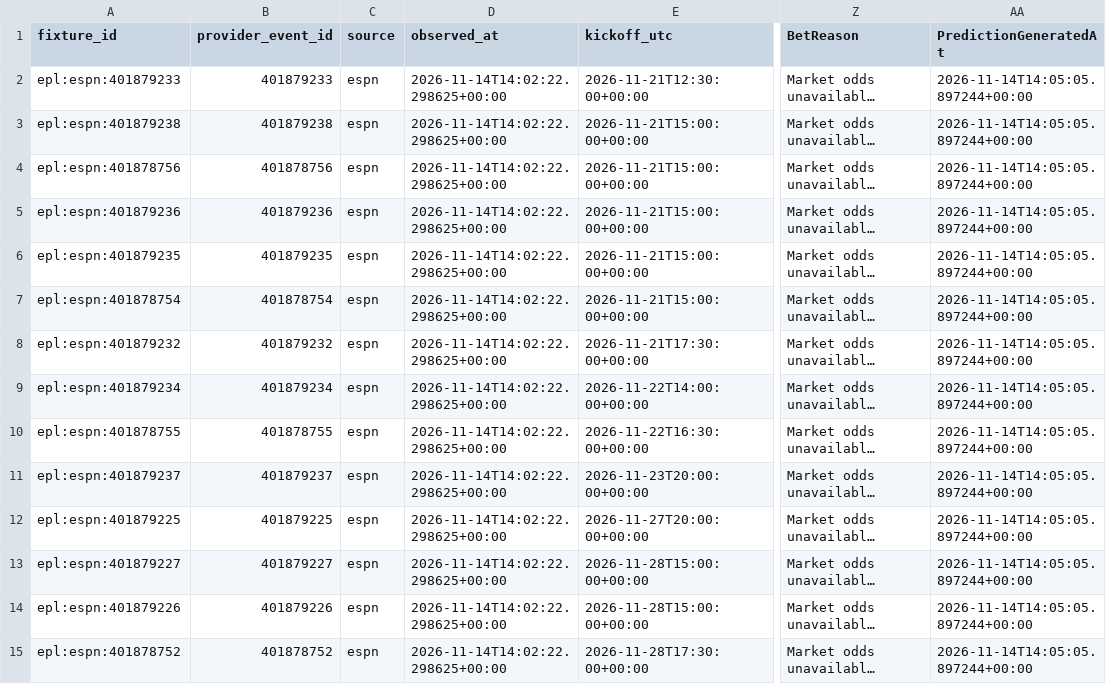
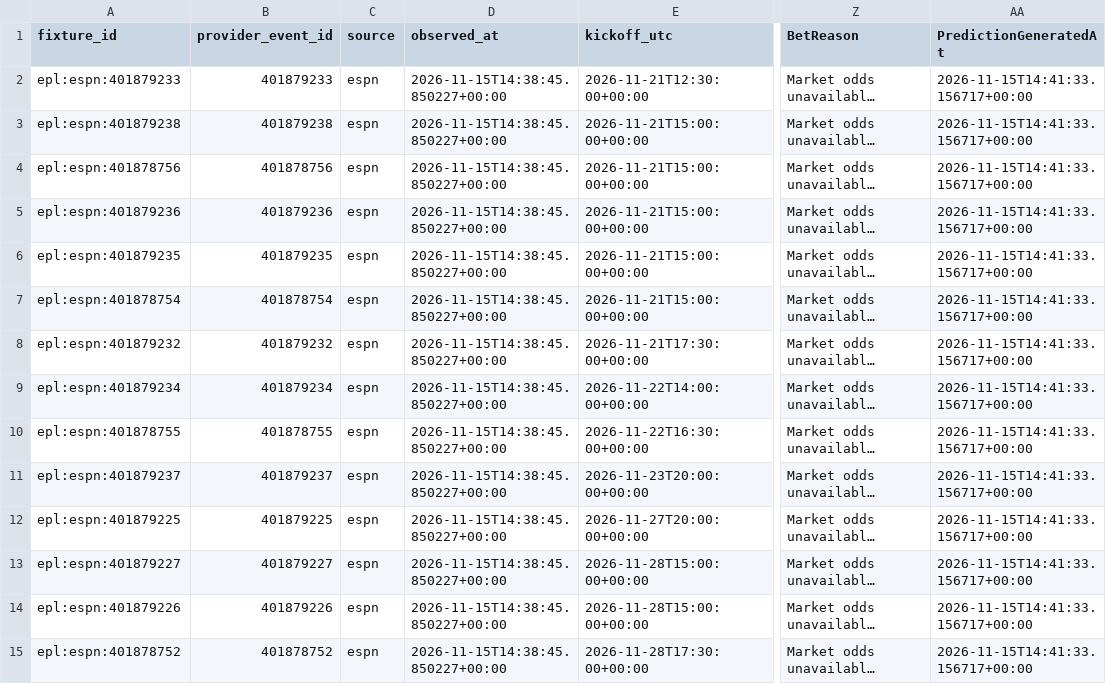
Before and after one commit to gmalbert/premier-league, a CSV file: data_files/upcoming_predictions.csv, drawn as a sheet; only a part is shown, gaps mark what is left out; long unchanged cells end in …; the diff covers the shown part only; the diff names each change by its address in the sheet, - before the commit and + after, or states it on an @@ line.

```diff
--- a/data_files/upcoming_predictions.csv
+++ b/data_files/upcoming_predictions.csv
-D2:D15 (observed_at): 2026-11-14T14:02:22.298625+00:00
+D2:D15 (observed_at): 2026-11-15T14:38:45.850227+00:00
-AA2:AA15 (PredictionGeneratedAt): 2026-11-14T14:05:05.897244+00:00
+AA2:AA15 (PredictionGeneratedAt): 2026-11-15T14:41:33.156717+00:00
```
Also changed, not shown: 172 edited cells elsewhere in this file, data_files/poisson_metrics_history.csv, data_files/upcoming_fixtures.csv, 9 other files.
